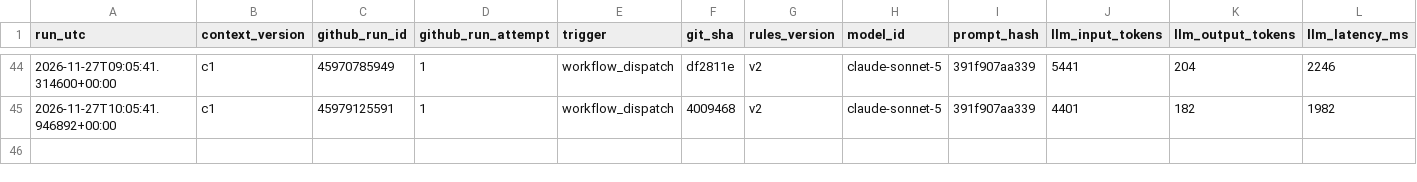
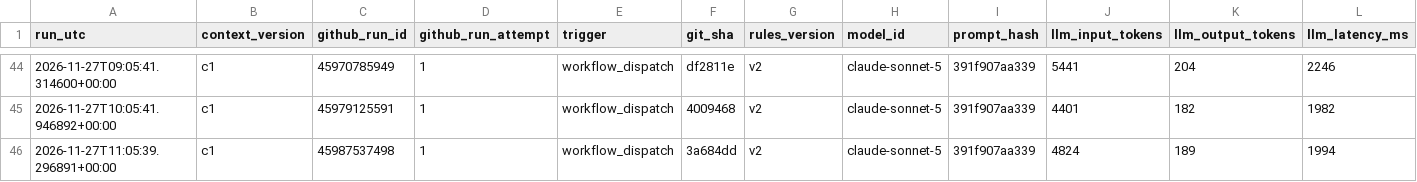
Before and after one commit to beausiff/Oil-signal-logger, a CSV file: backup/context.csv, drawn as a sheet; only a part is shown, gaps mark what is left out; rows hold the shown columns only; the diff names each change by its address in the sheet, - before the commit and + after, or states it on an @@ line.

```diff
--- a/backup/context.csv
+++ b/backup/context.csv
+row 46: 2026-11-27T11:05:39.296891+00:00 | c1 | 45987537498 | 1 | workflow_dispatch | 3a684dd | v2 | claude-sonnet-5 | 391f907aa339 | 4824 | 189 | 1994
```
Also changed, not shown: backup/feed_b_state.csv, backup/leaderboard_b.csv, 5 other files.
